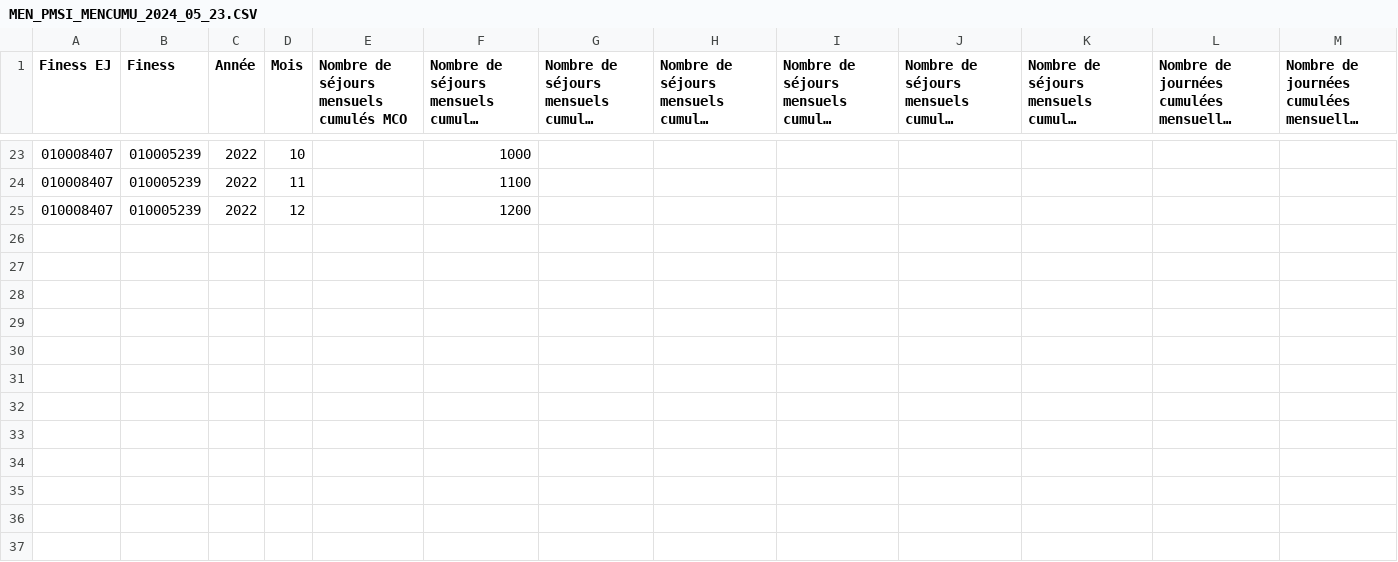
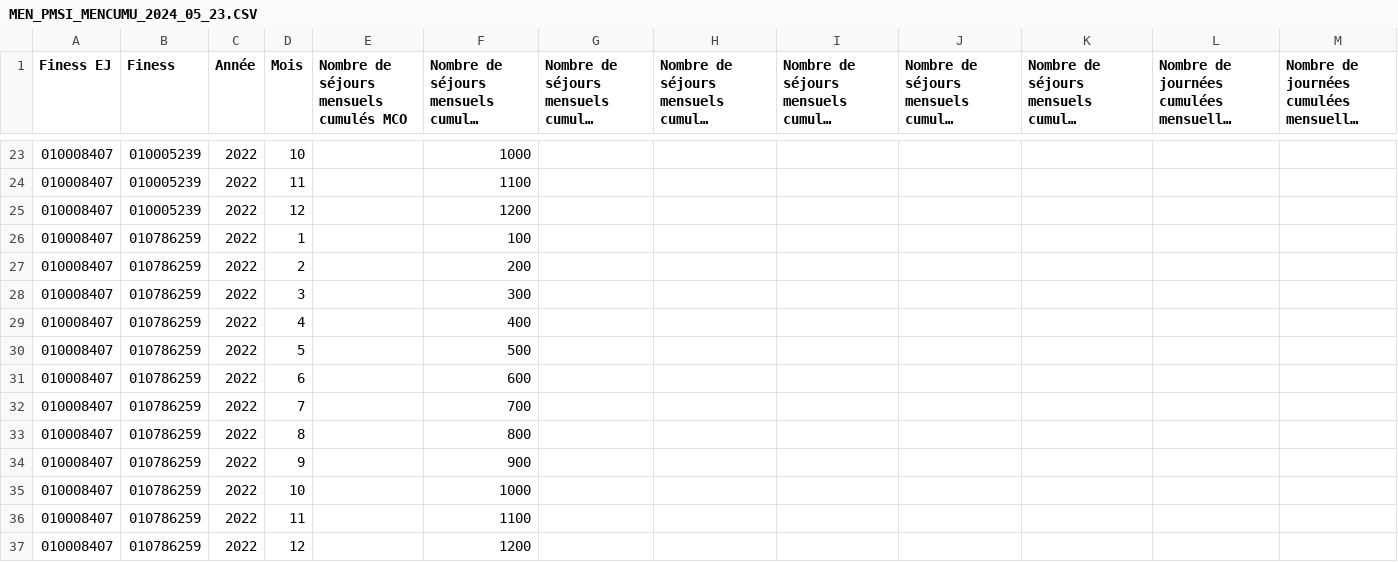
Before and after one commit to DNUM-SocialGouv/helios, a CSV file: data_set/diamant/MEN_PMSI_MENCUMU_2024_05_23.CSV, drawn as a sheet; only a part is shown, gaps mark what is left out; long unchanged cells end in …; the diff names each change by its address in the sheet, - before the commit and + after, or states it on an @@ line.

Commit message:
(hel-371) populate activites sanitaire mensuel ej

```diff
--- a/data_set/diamant/MEN_PMSI_MENCUMU_2024_05_23.CSV
+++ b/data_set/diamant/MEN_PMSI_MENCUMU_2024_05_23.CSV
+row 26: 010008407 | 010786259 | 2022 | 1 |  | 100
+row 27: 010008407 | 010786259 | 2022 | 2 |  | 200
+row 28: 010008407 | 010786259 | 2022 | 3 |  | 300
+row 29: 010008407 | 010786259 | 2022 | 4 |  | 400
+row 30: 010008407 | 010786259 | 2022 | 5 |  | 500
+row 31: 010008407 | 010786259 | 2022 | 6 |  | 600
+row 32: 010008407 | 010786259 | 2022 | 7 |  | 700
+row 33: 010008407 | 010786259 | 2022 | 8 |  | 800
+row 34: 010008407 | 010786259 | 2022 | 9 |  | 900
+row 35: 010008407 | 010786259 | 2022 | 10 |  | 1000
+row 36: 010008407 | 010786259 | 2022 | 11 |  | 1100
+row 37: 010008407 | 010786259 | 2022 | 12 |  | 1200
```
Also changed, not shown: 11 other files.
